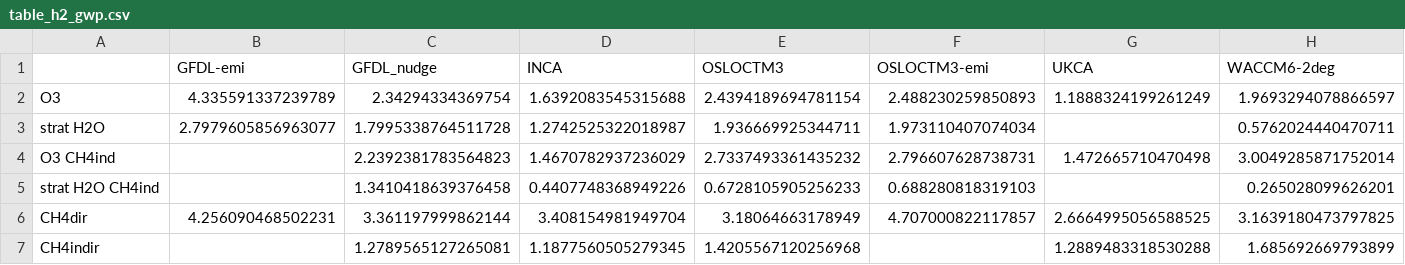
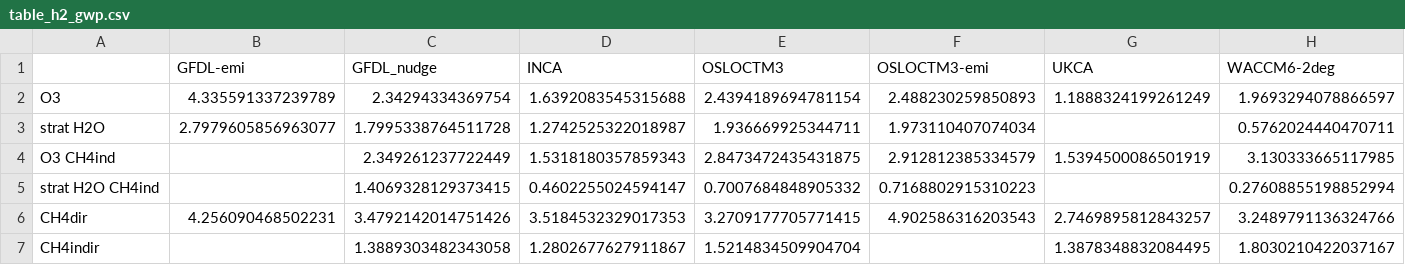
Before and after one commit to ciceroOslo/Hydrogen_GWP, a CSV file: output/table_h2_gwp.csv, drawn as a sheet.

```diff
--- a/output/table_h2_gwp.csv
+++ b/output/table_h2_gwp.csv
@@ -3,5 +3,5 @@ O3,4.335591337239789,2.34294334369754,1.6392083545315688,2.4394189694781154,2.48
 strat H2O,2.7979605856963077,1.7995338764511728,1.2742525322018987,1.936669925344711,1.973110407074034,,0.5762024440470711
-O3 CH4ind,,2.2392381783564823,1.4670782937236029,2.7337493361435232,2.796607628738731,1.472665710470498,3.0049285871752014
-strat H2O CH4ind,,1.3410418639376458,0.4407748368949226,0.6728105905256233,0.688280818319103,,0.265028099626201
-CH4dir,4.256090468502231,3.361197999862144,3.408154981949704,3.18064663178949,4.707000822117857,2.6664995056588525,3.1639180473797825
-CH4indir,,1.2789565127265081,1.1877560505279345,1.4205567120256968,,1.2889483318530288,1.685692669793899
+O3 CH4ind,,2.349261237722449,1.5318180357859343,2.8473472435431875,2.912812385334579,1.5394500086501919,3.130333665117985
+strat H2O CH4ind,,1.4069328129373415,0.4602255024594147,0.7007684848905332,0.7168802915310223,,0.27608855198852994
+CH4dir,4.256090468502231,3.4792142014751426,3.5184532329017353,3.2709177705771415,4.902586316203543,2.7469895812843257,3.2489791136324766
+CH4indir,,1.3889303482343058,1.2802677627911867,1.5214834509904704,,1.3878348832084495,1.8030210422037167
```
Also changed, not shown: output/drydep_59_table_ch4_gwp.csv, output/drydep_59_table_per_flux_ch4.csv, 13 other files.
